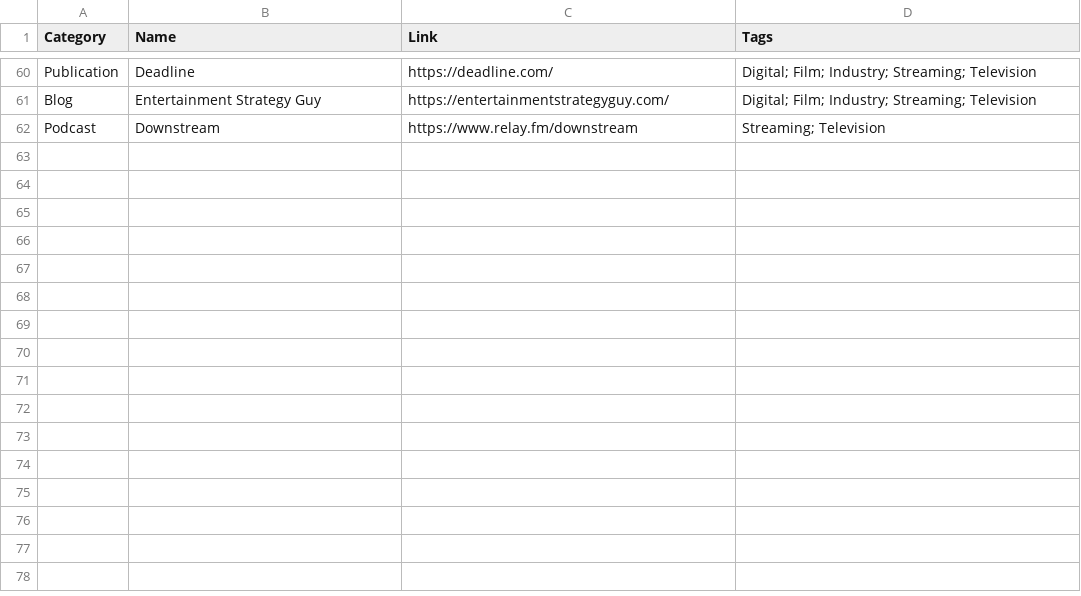
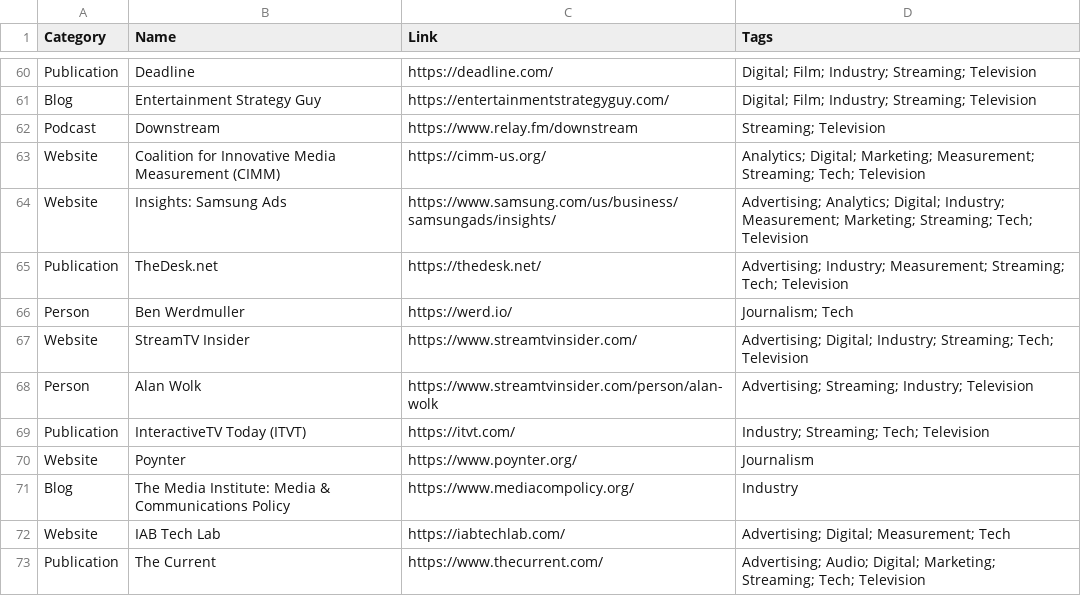
Before and after one commit to collinberke/data-media-marketing-resources, a CSV file: resources.csv, drawn as a sheet; only a part is shown, gaps mark what is left out; the diff names each change by its address in the sheet, - before the commit and + after, or states it on an @@ line.

Commit message:
feat: update resources list

```diff
--- a/resources.csv
+++ b/resources.csv
+row 63: Website | Coalition for Innovative Media Measurement (CIMM) | https://cimm-us.org/ | Analytics; Digital; Marketing; Measurement; Streaming; Tech; Television
+row 64: Website | Insights: Samsung Ads | https://www.samsung.com/us/business/samsungads/insights/ | Advertising; Analytics; Digital; Industry; Measurement; Marketing; Streaming; Tech; Television
+row 65: Publication | TheDesk.net | https://thedesk.net/ | Advertising; Industry; Measurement; Streaming; Tech; Television
+row 66: Person | Ben Werdmuller | https://werd.io/ | Journalism; Tech
+row 67: Website | StreamTV Insider | https://www.streamtvinsider.com/ | Advertising; Digital; Industry; Streaming; Tech; Television
+row 68: Person | Alan Wolk | https://www.streamtvinsider.com/person/alan-wolk | Advertising; Streaming; Industry; Television
+row 69: Publication | InteractiveTV Today (ITVT) | https://itvt.com/ | Industry; Streaming; Tech; Television
+row 70: Website | Poynter | https://www.poynter.org/ | Journalism
+row 71: Blog | The Media Institute: Media & Communications Policy | https://www.mediacompolicy.org/ | Industry
+row 72: Website | IAB Tech Lab | https://iabtechlab.com/ | Advertising; Digital; Measurement; Tech
+row 73: Publication | The Current | https://www.thecurrent.com/ | Advertising; Audio; Digital; Marketing; Streaming; Tech; Television
```
